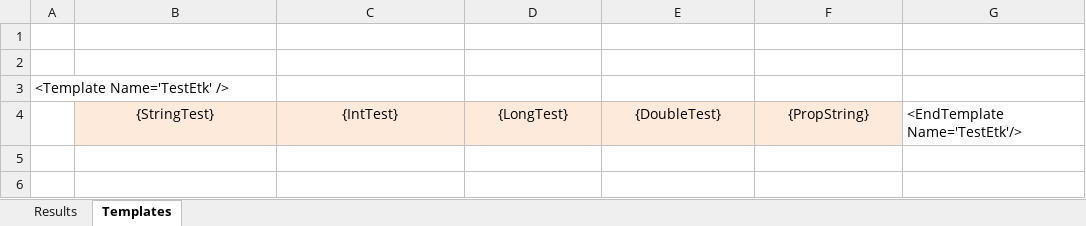
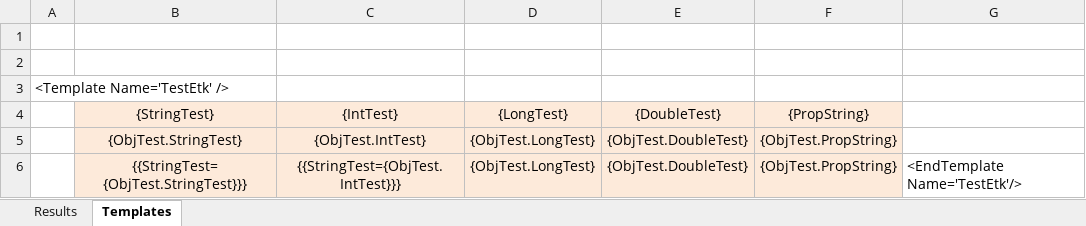
Before and after one commit to R-Blouin/Etk.Excel, an Excel workbook: Etk.Excel.Addin/Etk.Excel.Addin-Tests.xlsm, sheet Templates, drawn as a sheet; values as stored, in another font and other column widths than the file's, no borders; the diff names each change by its address in the sheet, - before the commit and + after, or states it on an @@ line.

```diff
--- a/Etk.Excel.Addin/Etk.Excel.Addin-Tests.xlsm (sheet Templates)
+++ b/Etk.Excel.Addin/Etk.Excel.Addin-Tests.xlsm (sheet Templates)
-G4: <EndTemplate Name='TestEtk'/>
+G4: (empty)
+row 5:  | {ObjTest.StringTest} | {ObjTest.IntTest} | {ObjTest.LongTest} | {ObjTest.DoubleTest} | {ObjTest.PropString}
+row 6:  | {{StringTest= {ObjTest.StringTest}}} | {{StringTest={ObjTest.IntTest}}} | {ObjTest.LongTest} | {ObjTest.DoubleTest} | {ObjTest.PropString} | <EndTemplate Name='TestEtk'/>
```
Also changed, not shown: 2 other files.
